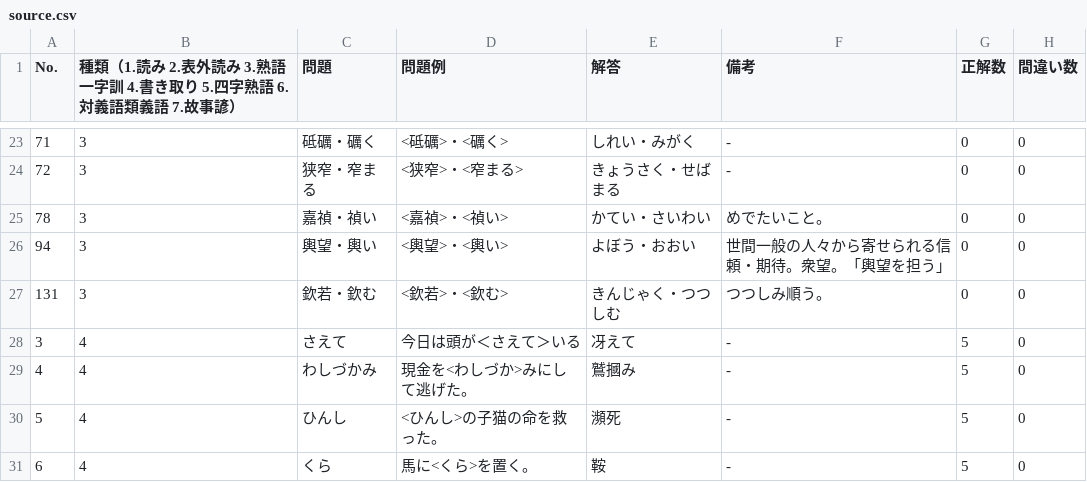
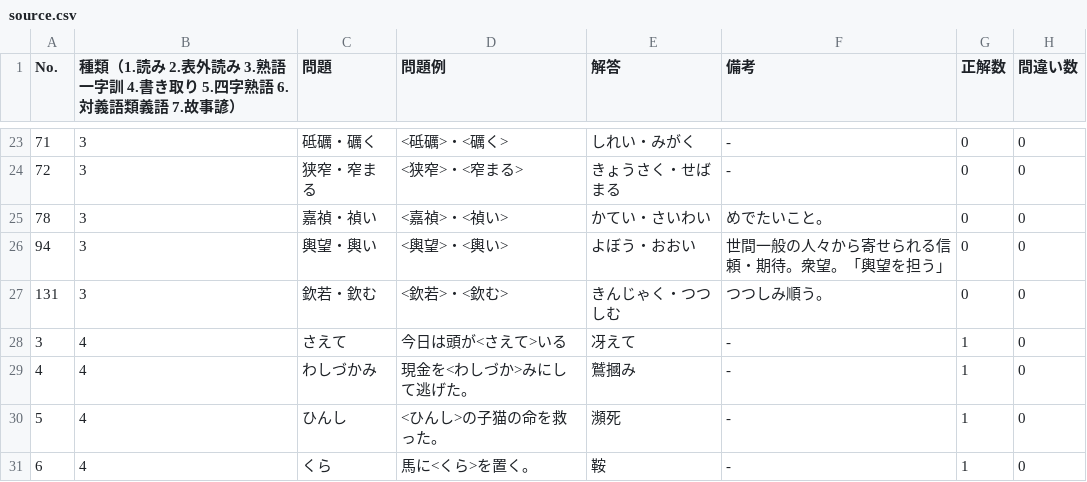
Before and after one commit to swalker453/flashcards, a CSV file: source.csv, drawn as a sheet; only a part is shown, gaps mark what is left out; the diff covers the shown part only.

```diff
--- a/source.csv
+++ b/source.csv
@@ -27,5 +27,5 @@ No.,種類（1.読み 2.表外読み 3.熟語一字訓 4.書き取り 5.四字
 131,3,欽若・欽む,<欽若>・<欽む>,きんじゃく・つつしむ,つつしみ順う。,0,0
-3,4,さえて,今日は頭が＜さえて＞いる,冴えて,-,5,0
-4,4,わしづかみ,現金を<わしづか>みにして逃げた。,鷲摑み,-,5,0
-5,4,ひんし,<ひんし>の子猫の命を救った。,瀕死,-,5,0
-6,4,くら,馬に<くら>を置く。,鞍,-,5,0
+3,4,さえて,今日は頭が<さえて>いる,冴えて,-,1,0
+4,4,わしづかみ,現金を<わしづか>みにして逃げた。,鷲摑み,-,1,0
+5,4,ひんし,<ひんし>の子猫の命を救った。,瀕死,-,1,0
+6,4,くら,馬に<くら>を置く。,鞍,-,1,0
```
Also changed, not shown: 42 edited cells elsewhere in this file, 11 other files.
